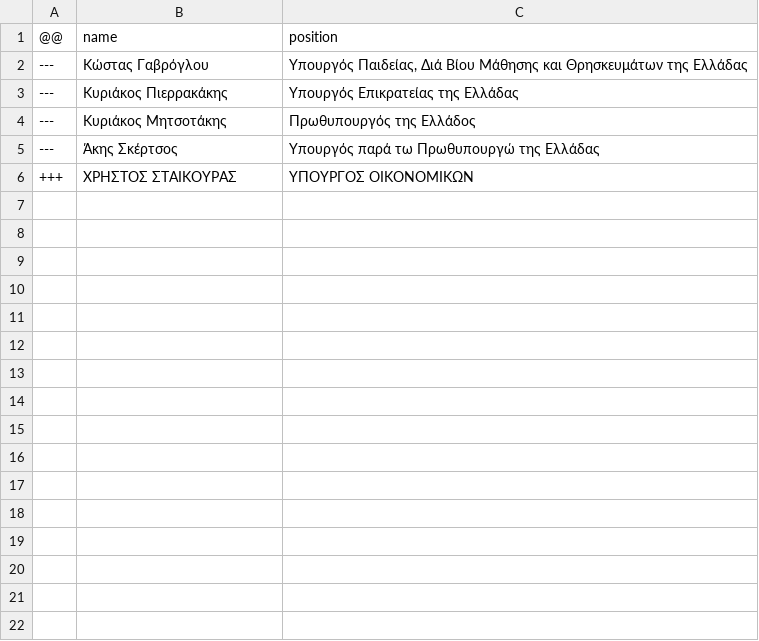
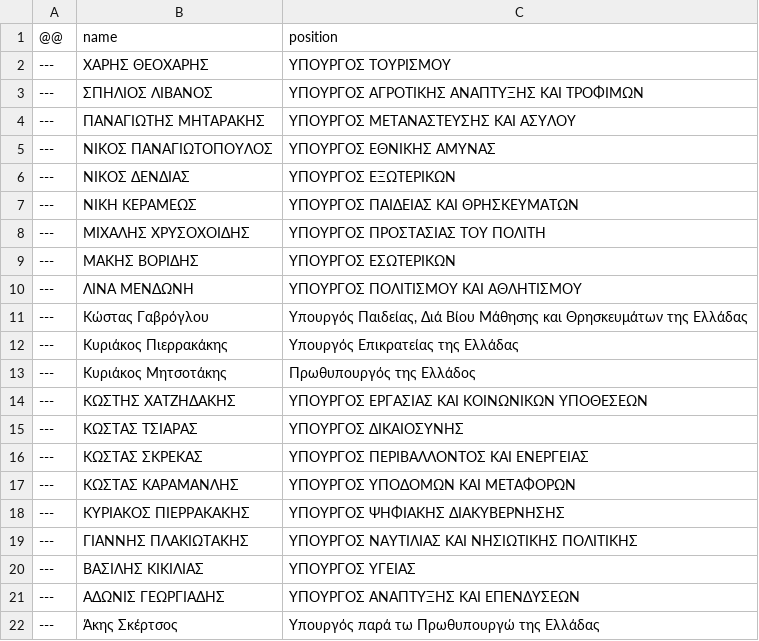
Before and after one commit to every-politician-scrapers/greece-cabinet, a CSV file: data/diff.csv, drawn as a sheet.

```diff
--- a/data/diff.csv
+++ b/data/diff.csv
@@ -1,2 +1,11 @@
 @@,name,position
+---,ΧΑΡΗΣ ΘΕΟΧΑΡΗΣ,ΥΠΟΥΡΓΟΣ ΤΟΥΡΙΣΜΟΥ
+---,ΣΠΗΛΙΟΣ ΛΙΒΑΝΟΣ,ΥΠΟΥΡΓΟΣ ΑΓΡΟΤΙΚΗΣ ΑΝΑΠΤΥΞΗΣ ΚΑΙ ΤΡΟΦΙΜΩΝ
+---,ΠΑΝΑΓΙΩΤΗΣ ΜΗΤΑΡΑΚΗΣ,ΥΠΟΥΡΓΟΣ ΜΕΤΑΝΑΣΤΕΥΣΗΣ ΚΑΙ ΑΣΥΛΟΥ
+---,ΝΙΚΟΣ ΠΑΝΑΓΙΩΤΟΠΟΥΛΟΣ,ΥΠΟΥΡΓΟΣ ΕΘΝΙΚΗΣ ΑΜΥΝΑΣ
+---,ΝΙΚΟΣ ΔΕΝΔΙΑΣ,ΥΠΟΥΡΓΟΣ ΕΞΩΤΕΡΙΚΩΝ
+---,ΝΙΚΗ ΚΕΡΑΜΕΩΣ,ΥΠΟΥΡΓΟΣ ΠΑΙΔΕΙΑΣ ΚΑΙ ΘΡΗΣΚΕΥΜΑΤΩΝ
+---,ΜΙΧΑΛΗΣ ΧΡΥΣΟΧΟΙΔΗΣ,ΥΠΟΥΡΓΟΣ ΠΡΟΣΤΑΣΙΑΣ ΤΟΥ ΠΟΛΙΤΗ
+---,ΜΑΚΗΣ ΒΟΡΙΔΗΣ,ΥΠΟΥΡΓΟΣ ΕΣΩΤΕΡΙΚΩΝ
+---,ΛΙΝΑ ΜΕΝΔΩΝΗ,ΥΠΟΥΡΓΟΣ ΠΟΛΙΤΙΣΜΟΥ ΚΑΙ ΑΘΛΗΤΙΣΜΟΥ
 ---,Κώστας Γαβρόγλου,"Υπουργός Παιδείας, Διά Βίου Μάθησης και Θρησκευμάτων της Ελλάδας"
@@ -4,3 +13,10 @@
 ---,Κυριάκος Μητσοτάκης,Πρωθυπουργός της Ελλάδος
+---,ΚΩΣΤΗΣ ΧΑΤΖΗΔΑΚΗΣ,ΥΠΟΥΡΓΟΣ ΕΡΓΑΣΙΑΣ ΚΑΙ ΚΟΙΝΩΝΙΚΩΝ ΥΠΟΘΕΣΕΩΝ
+---,ΚΩΣΤΑΣ ΤΣΙΑΡΑΣ,ΥΠΟΥΡΓΟΣ ΔΙΚΑΙΟΣΥΝΗΣ
+---,ΚΩΣΤΑΣ ΣΚΡΕΚΑΣ,ΥΠΟΥΡΓΟΣ ΠΕΡΙΒΑΛΛΟΝΤΟΣ ΚΑΙ ΕΝΕΡΓΕΙΑΣ
+---,ΚΩΣΤΑΣ ΚΑΡΑΜΑΝΛΗΣ,ΥΠΟΥΡΓΟΣ ΥΠΟΔΟΜΩΝ ΚΑΙ ΜΕΤΑΦΟΡΩΝ
+---,ΚΥΡΙΑΚΟΣ ΠΙΕΡΡΑΚΑΚΗΣ,ΥΠΟΥΡΓΟΣ ΨΗΦΙΑΚΗΣ ΔΙΑΚΥΒΕΡΝΗΣΗΣ
+---,ΓΙΑΝΝΗΣ ΠΛΑΚΙΩΤΑΚΗΣ,ΥΠΟΥΡΓΟΣ ΝΑΥΤΙΛΙΑΣ ΚΑΙ ΝΗΣΙΩΤΙΚΗΣ ΠΟΛΙΤΙΚΗΣ
+---,ΒΑΣΙΛΗΣ ΚΙΚΙΛΙΑΣ,ΥΠΟΥΡΓΟΣ ΥΓΕΙΑΣ
+---,ΑΔΩΝΙΣ ΓΕΩΡΓΙΑΔΗΣ,ΥΠΟΥΡΓΟΣ ΑΝΑΠΤΥΞΗΣ ΚΑΙ ΕΠΕΝΔΥΣΕΩΝ
 ---,Άκης Σκέρτσος,Υπουργός παρά τω Πρωθυπουργώ της Ελλάδας
-+++,ΧΡΗΣΤΟΣ ΣΤΑΙΚΟΥΡΑΣ,ΥΠΟΥΡΓΟΣ ΟΙΚΟΝΟΜΙΚΩΝ
```
Also changed, not shown: data/official.csv.
